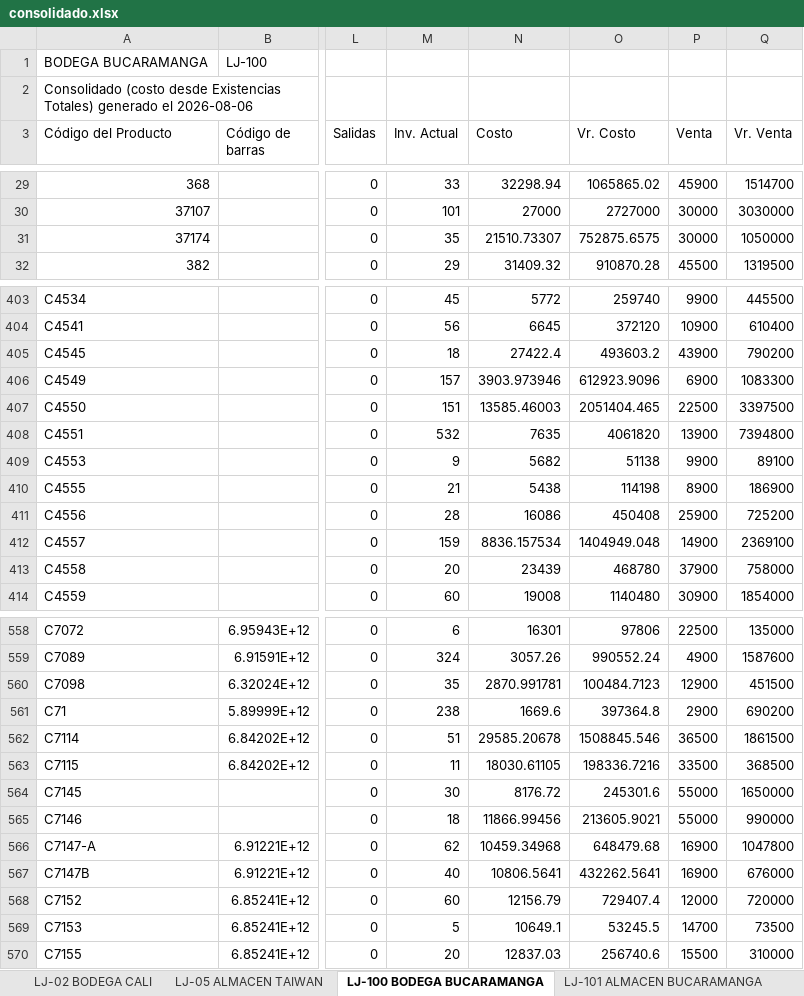
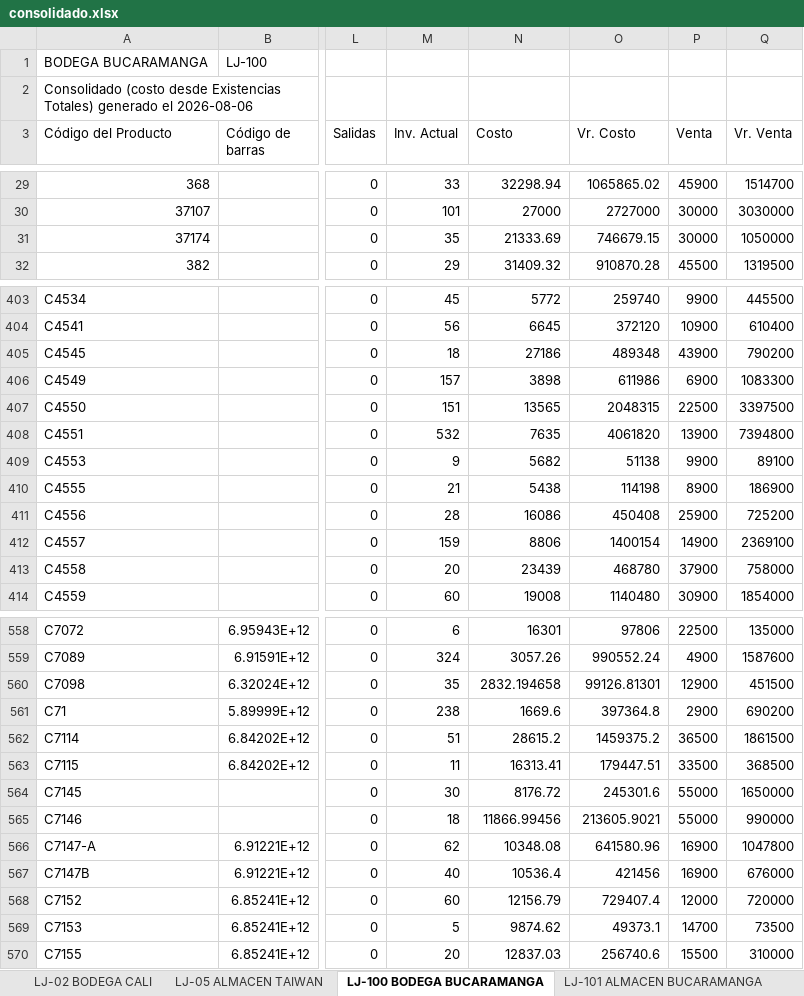
Before and after one commit to jeicardu03/vsummer-dashboard-toys, an Excel workbook: consolidado.xlsx, sheet LJ-100 BODEGA BUCARAMANGA, drawn as a sheet; only a part is shown, gaps mark what is left out; values as stored, in another font and other column widths than the file's, no borders; the diff covers the shown part only; the diff names each change by its address in the sheet, - before the commit and + after, or states it on an @@ line.

```diff
--- a/consolidado.xlsx (sheet LJ-100 BODEGA BUCARAMANGA)
+++ b/consolidado.xlsx (sheet LJ-100 BODEGA BUCARAMANGA)
-N31 (Costo): 21510.73307
+N31 (Costo): 21333.69
-O31 (Vr. Costo): 752875.6575
+O31 (Vr. Costo): 746679.15
-N405 (Costo): 27422.4
+N405 (Costo): 27186
-O405 (Vr. Costo): 493603.2
+O405 (Vr. Costo): 489348
-N406 (Costo): 3903.973946
+N406 (Costo): 3898
-O406 (Vr. Costo): 612923.9096
+O406 (Vr. Costo): 611986
-N407 (Costo): 13585.46003
+N407 (Costo): 13565
-O407 (Vr. Costo): 2051404.465
+O407 (Vr. Costo): 2048315
-N412 (Costo): 8836.157534
+N412 (Costo): 8806
-O412 (Vr. Costo): 1404949.048
+O412 (Vr. Costo): 1400154
-N560 (Costo): 2870.991781
+N560 (Costo): 2832.194658
-O560 (Vr. Costo): 100484.7123
+O560 (Vr. Costo): 99126.81301
-N562 (Costo): 29585.20678
+N562 (Costo): 28615.2
-O562 (Vr. Costo): 1508845.546
+O562 (Vr. Costo): 1459375.2
-N563 (Costo): 18030.61105
+N563 (Costo): 16313.41
-O563 (Vr. Costo): 198336.7216
+O563 (Vr. Costo): 179447.51
-N566 (Costo): 10459.34968
+N566 (Costo): 10348.08
-O566 (Vr. Costo): 648479.68
+O566 (Vr. Costo): 641580.96
-N567 (Costo): 10806.5641
+N567 (Costo): 10536.4
-O567 (Vr. Costo): 432262.5641
+O567 (Vr. Costo): 421456
-N569 (Costo): 10649.1
+N569 (Costo): 9874.62
-O569 (Vr. Costo): 53245.5
+O569 (Vr. Costo): 49373.1
```
Also changed, not shown: 88 edited cells elsewhere in this sheet, sheet LJ-101 ALMACEN BUCARAMANGA, sheet LJ-05 ALMACEN TAIWAN, sheet CM-02 BOGOTA GRAN MANZANA, sheet CM-105 CTG TOP OPEN, sheet 02 LOCAL 32, sheet LJ-02 BODEGA CALI, 4 more sheets, bodegas/CM-02.xlsx, bodegas/CM-105.xlsx, 12 other files.
